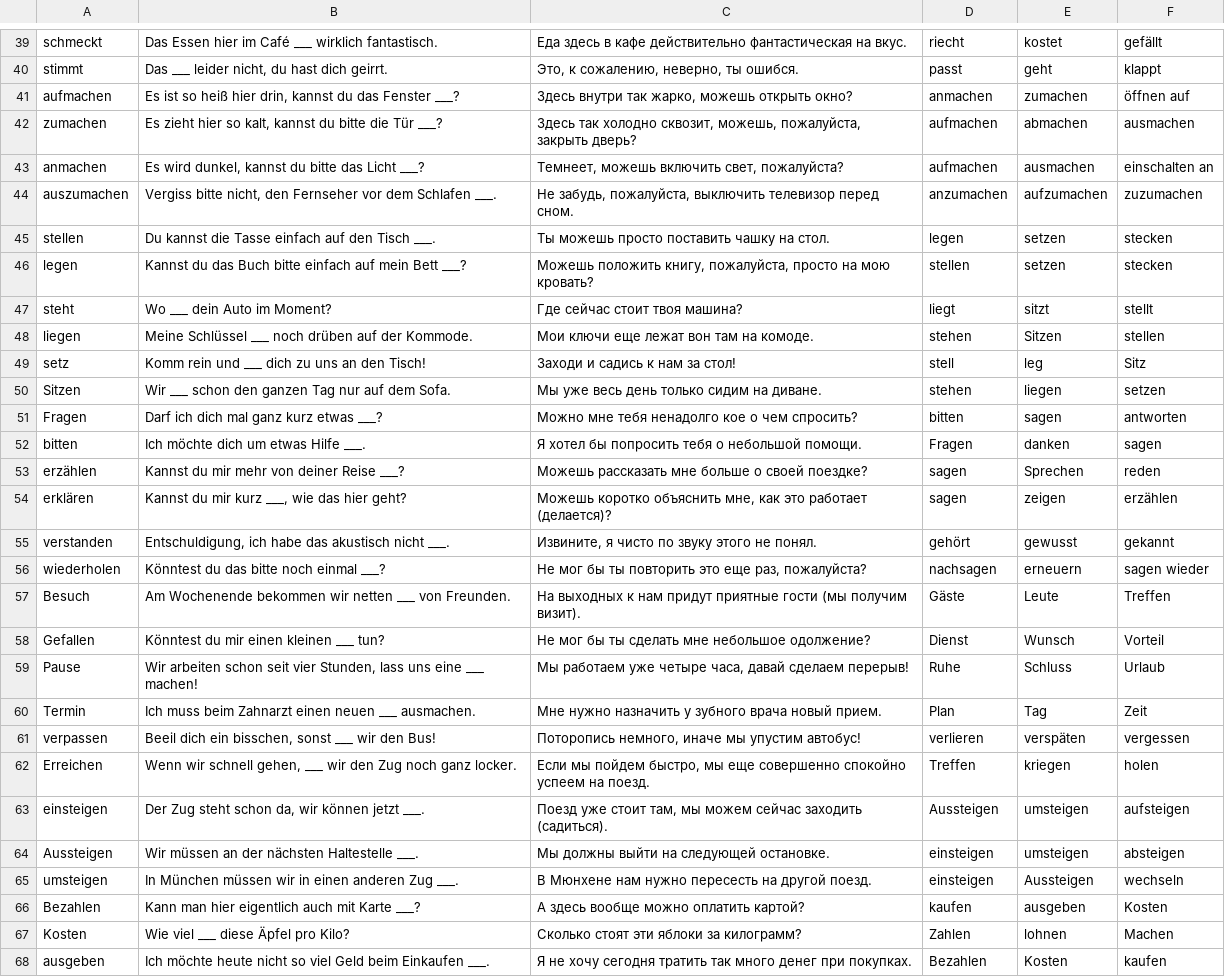
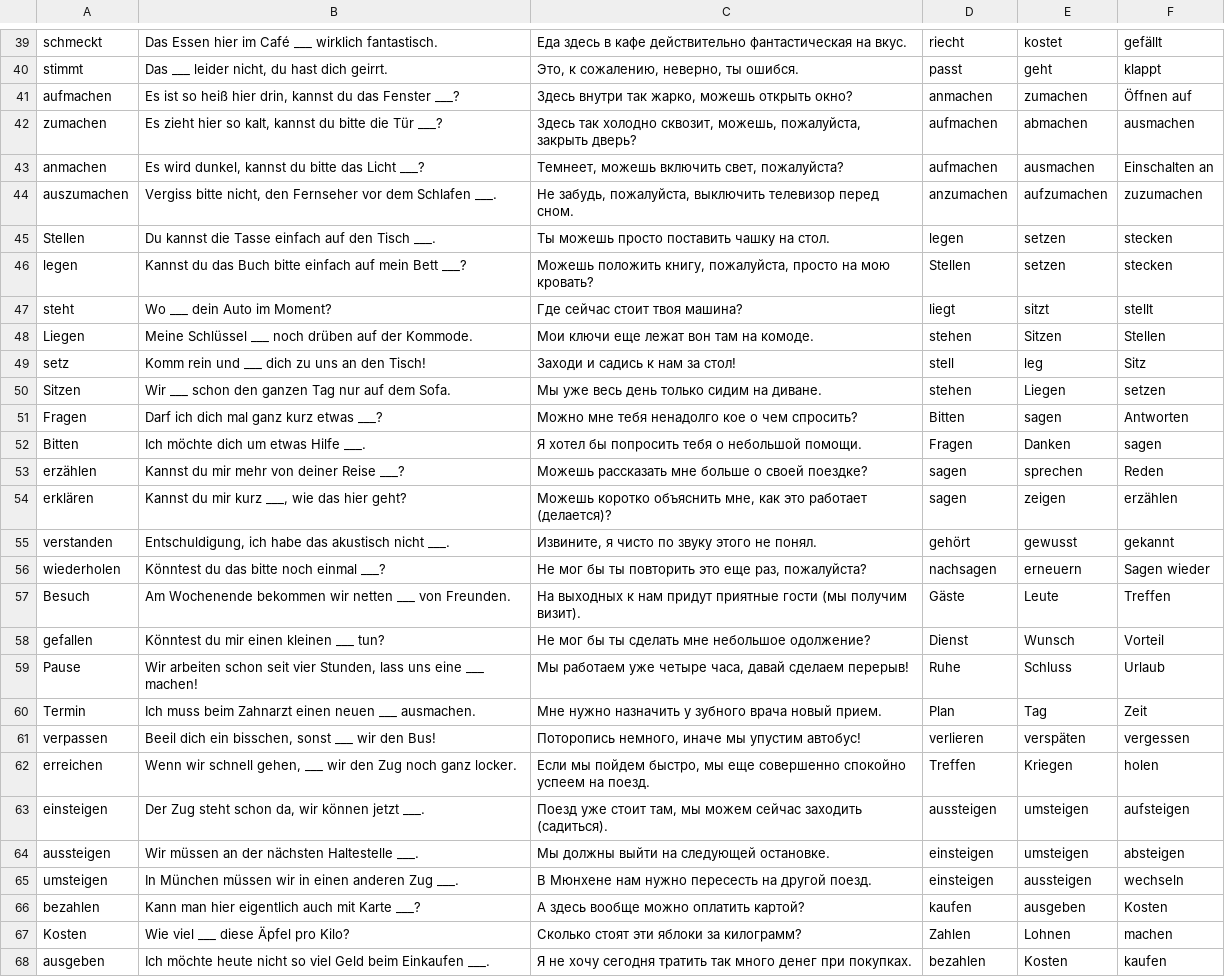
Before and after one commit to adil-osmanov/karteikarten-app, a CSV file: WÖRTER/Wortschatz_001_Top_001-100.csv, drawn as a sheet; only a part is shown, gaps mark what is left out; the diff covers the shown part only; the diff names each change by its address in the sheet, - before the commit and + after, or states it on an @@ line.

```diff
--- a/WÖRTER/Wortschatz_001_Top_001-100.csv
+++ b/WÖRTER/Wortschatz_001_Top_001-100.csv
-F41: öffnen auf
+F41: Öffnen auf
-F43: einschalten an
+F43: Einschalten an
-A45: stellen
+A45: Stellen
-D46: stellen
+D46: Stellen
-A48: liegen
+A48: Liegen
-F48: stellen
+F48: Stellen
-E50: liegen
+E50: Liegen
-D51: bitten
+D51: Bitten
-F51: antworten
+F51: Antworten
-A52: bitten
+A52: Bitten
-E52: danken
+E52: Danken
-E53: Sprechen
+E53: sprechen
-F53: reden
+F53: Reden
-F56: sagen wieder
+F56: Sagen wieder
-A58: Gefallen
+A58: gefallen
-A62: Erreichen
+A62: erreichen
-E62: kriegen
+E62: Kriegen
-D63: Aussteigen
+D63: aussteigen
-A64: Aussteigen
+A64: aussteigen
-E65: Aussteigen
+E65: aussteigen
-A66: Bezahlen
+A66: bezahlen
-E67: lohnen
+E67: Lohnen
-F67: Machen
+F67: machen
-D68: Bezahlen
+D68: bezahlen
```
Also changed, not shown: 47 edited cells elsewhere in this file, WÖRTER/Wortschatz_002_Top_101-200.csv, WÖRTER/Wortschatz_003_Top_201-300.csv, 47 other files.
